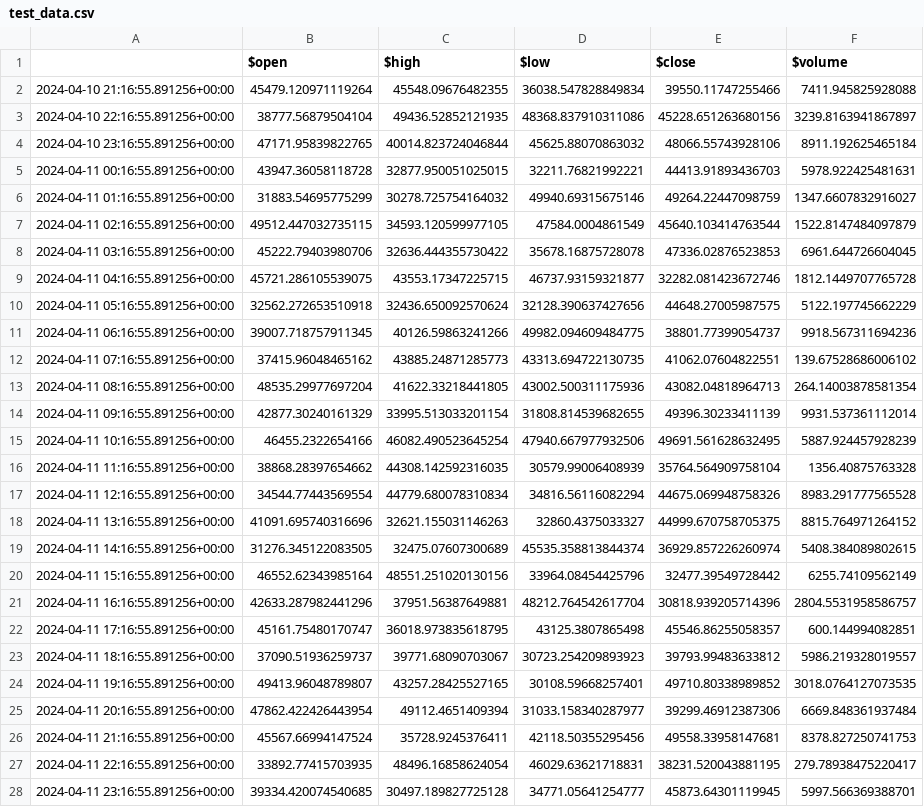
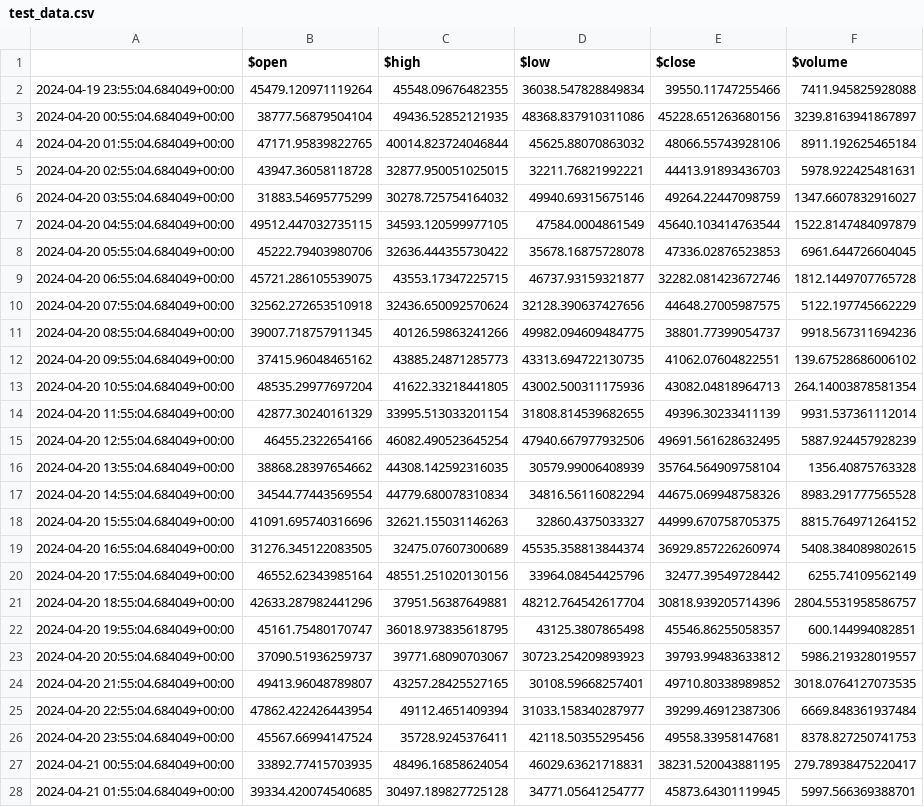
Before and after one commit to skylar93/trading_bot, a CSV file: test_data.csv, drawn as a sheet; only a part is shown; the diff covers the shown part only; the diff names each change by its address in the sheet, - before the commit and + after, or states it on an @@ line.

```diff
--- a/test_data.csv
+++ b/test_data.csv
-A2: 2024-04-10 21:16:55.891256+00:00
+A2: 2024-04-19 23:55:04.684049+00:00
-A3: 2024-04-10 22:16:55.891256+00:00
+A3: 2024-04-20 00:55:04.684049+00:00
-A4: 2024-04-10 23:16:55.891256+00:00
+A4: 2024-04-20 01:55:04.684049+00:00
-A5: 2024-04-11 00:16:55.891256+00:00
+A5: 2024-04-20 02:55:04.684049+00:00
-A6: 2024-04-11 01:16:55.891256+00:00
+A6: 2024-04-20 03:55:04.684049+00:00
-A7: 2024-04-11 02:16:55.891256+00:00
+A7: 2024-04-20 04:55:04.684049+00:00
-A8: 2024-04-11 03:16:55.891256+00:00
+A8: 2024-04-20 05:55:04.684049+00:00
-A9: 2024-04-11 04:16:55.891256+00:00
+A9: 2024-04-20 06:55:04.684049+00:00
-A10: 2024-04-11 05:16:55.891256+00:00
+A10: 2024-04-20 07:55:04.684049+00:00
-A11: 2024-04-11 06:16:55.891256+00:00
+A11: 2024-04-20 08:55:04.684049+00:00
-A12: 2024-04-11 07:16:55.891256+00:00
+A12: 2024-04-20 09:55:04.684049+00:00
-A13: 2024-04-11 08:16:55.891256+00:00
+A13: 2024-04-20 10:55:04.684049+00:00
-A14: 2024-04-11 09:16:55.891256+00:00
+A14: 2024-04-20 11:55:04.684049+00:00
-A15: 2024-04-11 10:16:55.891256+00:00
+A15: 2024-04-20 12:55:04.684049+00:00
-A16: 2024-04-11 11:16:55.891256+00:00
+A16: 2024-04-20 13:55:04.684049+00:00
-A17: 2024-04-11 12:16:55.891256+00:00
+A17: 2024-04-20 14:55:04.684049+00:00
-A18: 2024-04-11 13:16:55.891256+00:00
+A18: 2024-04-20 15:55:04.684049+00:00
-A19: 2024-04-11 14:16:55.891256+00:00
+A19: 2024-04-20 16:55:04.684049+00:00
-A20: 2024-04-11 15:16:55.891256+00:00
+A20: 2024-04-20 17:55:04.684049+00:00
-A21: 2024-04-11 16:16:55.891256+00:00
+A21: 2024-04-20 18:55:04.684049+00:00
-A22: 2024-04-11 17:16:55.891256+00:00
+A22: 2024-04-20 19:55:04.684049+00:00
-A23: 2024-04-11 18:16:55.891256+00:00
+A23: 2024-04-20 20:55:04.684049+00:00
-A24: 2024-04-11 19:16:55.891256+00:00
+A24: 2024-04-20 21:55:04.684049+00:00
-A25: 2024-04-11 20:16:55.891256+00:00
+A25: 2024-04-20 22:55:04.684049+00:00
-A26: 2024-04-11 21:16:55.891256+00:00
+A26: 2024-04-20 23:55:04.684049+00:00
-A27: 2024-04-11 22:16:55.891256+00:00
+A27: 2024-04-21 00:55:04.684049+00:00
-A28: 2024-04-11 23:16:55.891256+00:00
+A28: 2024-04-21 01:55:04.684049+00:00
```
Also changed, not shown: 173 edited cells elsewhere in this file, 7 other files.
